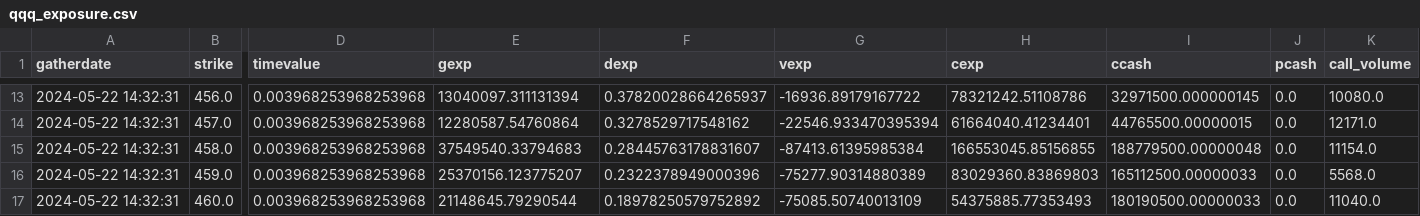
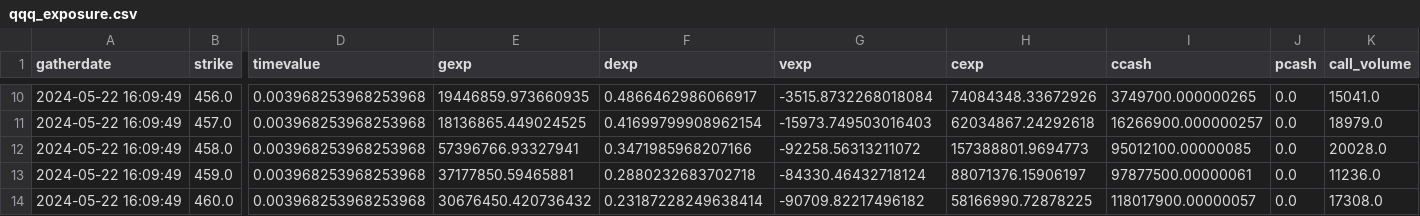
Before and after one commit to marketeyes/dash, a CSV file: data/exposure/qqq_exposure.csv, drawn as a sheet; only a part is shown, gaps mark what is left out; addresses are those after the commit; the diff covers the shown part only; the diff names each change by its address in the sheet, - before the commit and + after, or states it on an @@ line.

```diff
--- a/data/exposure/qqq_exposure.csv
+++ b/data/exposure/qqq_exposure.csv
-A10:A14 (gatherdate): 2024-05-22 14:32:31
+A10:A14 (gatherdate): 2024-05-22 16:09:49
-E10 (gexp): 13040097.311131394
+E10 (gexp): 19446859.973660935
-F10 (dexp): 0.37820028664265937
+F10 (dexp): 0.4866462986066917
-G10 (vexp): -16936.89179167722
+G10 (vexp): -3515.8732268018084
-H10 (cexp): 78321242.51108786
+H10 (cexp): 74084348.33672926
-I10 (ccash): 32971500.000000145
+I10 (ccash): 3749700.000000265
-K10 (call_volume): 10080.0
+K10 (call_volume): 15041.0
-E11 (gexp): 12280587.54760864
+E11 (gexp): 18136865.449024525
-F11 (dexp): 0.3278529717548162
+F11 (dexp): 0.41699799908962154
-G11 (vexp): -22546.933470395394
+G11 (vexp): -15973.749503016403
-H11 (cexp): 61664040.41234401
+H11 (cexp): 62034867.24292618
-I11 (ccash): 44765500.00000015
+I11 (ccash): 16266900.000000257
-K11 (call_volume): 12171.0
+K11 (call_volume): 18979.0
-E12 (gexp): 37549540.33794683
+E12 (gexp): 57396766.93327941
-F12 (dexp): 0.28445763178831607
+F12 (dexp): 0.3471985968207166
-G12 (vexp): -87413.61395985384
+G12 (vexp): -92258.56313211072
-H12 (cexp): 166553045.85156855
+H12 (cexp): 157388801.9694773
-I12 (ccash): 188779500.00000048
+I12 (ccash): 95012100.00000085
-K12 (call_volume): 11154.0
+K12 (call_volume): 20028.0
-E13 (gexp): 25370156.123775207
+E13 (gexp): 37177850.59465881
-F13 (dexp): 0.2322378949000396
+F13 (dexp): 0.2880232683702718
-G13 (vexp): -75277.90314880389
+G13 (vexp): -84330.46432718124
-H13 (cexp): 83029360.83869803
+H13 (cexp): 88071376.15906197
-I13 (ccash): 165112500.00000033
+I13 (ccash): 97877500.00000061
-K13 (call_volume): 5568.0
+K13 (call_volume): 11236.0
-E14 (gexp): 21148645.79290544
+E14 (gexp): 30676450.420736432
-F14 (dexp): 0.18978250579752892
+F14 (dexp): 0.23187228249638414
-G14 (vexp): -75085.50740013109
+G14 (vexp): -90709.82217496182
-H14 (cexp): 54375885.77353493
+H14 (cexp): 58166990.72878225
-I14 (ccash): 180190500.00000033
+I14 (ccash): 118017900.00000057
-K14 (call_volume): 11040.0
+K14 (call_volume): 17308.0
```
Also changed, not shown: 2 added rows, 3 removed rows and 86 edited cells elsewhere in this file, data/exposure/iwm_exposure.csv, data/exposure/spy_exposure.csv, 16 other files.
